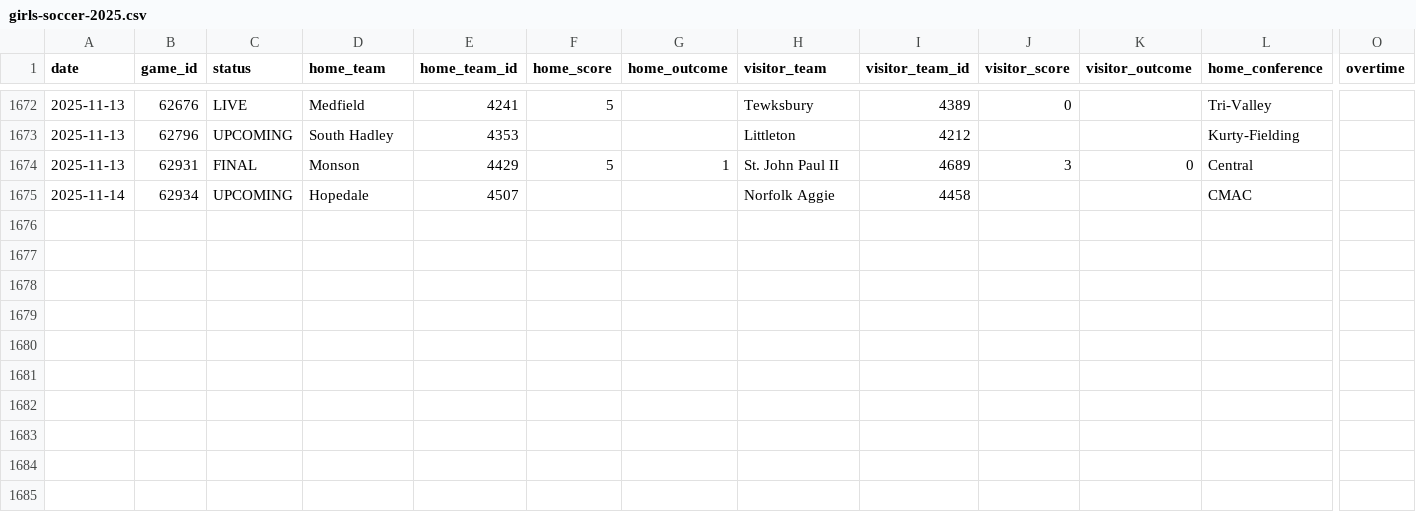
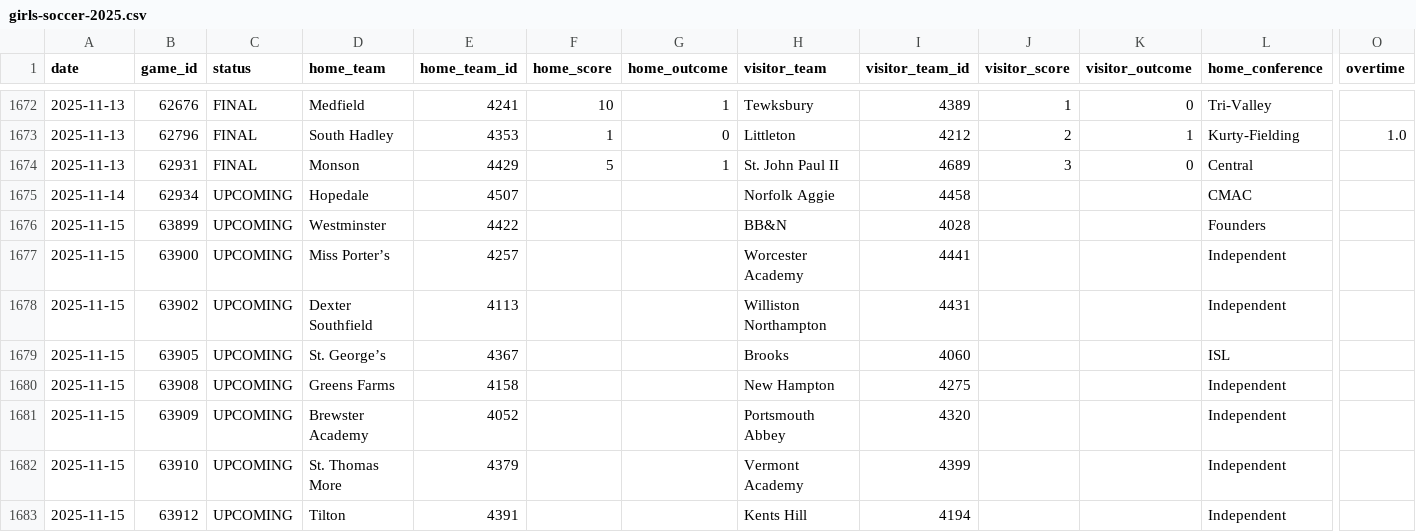
Before and after one commit to bwbensonjr/high-school-sports, a CSV file: data/girls-soccer-2025.csv, drawn as a sheet; only a part is shown, gaps mark what is left out; rows hold the shown columns only; the diff covers the shown part only; the diff names each change by its address in the sheet, - before the commit and + after, or states it on an @@ line.

```diff
--- a/data/girls-soccer-2025.csv
+++ b/data/girls-soccer-2025.csv
-C1672 (status): LIVE
+C1672 (status): FINAL
-F1672 (home_score): 5
+F1672 (home_score): 10
-G1672 (home_outcome): (empty)
+G1672 (home_outcome): 1
-J1672 (visitor_score): 0
+J1672 (visitor_score): 1
-K1672 (visitor_outcome): (empty)
+K1672 (visitor_outcome): 0
-C1673 (status): UPCOMING
+C1673 (status): FINAL
-F1673 (home_score): (empty)
+F1673 (home_score): 1
-G1673 (home_outcome): (empty)
+G1673 (home_outcome): 0
-J1673 (visitor_score): (empty)
+J1673 (visitor_score): 2
-K1673 (visitor_outcome): (empty)
+K1673 (visitor_outcome): 1
-O1673 (overtime): (empty)
+O1673 (overtime): 1.0
+row 1676: 2025-11-15 | 63899 | UPCOMING | Westminster | 4422 |  |  | BB&N | 4028 |  |  | Founders
+row 1677: 2025-11-15 | 63900 | UPCOMING | Miss Porter’s | 4257 |  |  | Worcester Academy | 4441 |  |  | Independent
+row 1678: 2025-11-15 | 63902 | UPCOMING | Dexter Southfield | 4113 |  |  | Williston Northampton | 4431 |  |  | Independent
+row 1679: 2025-11-15 | 63905 | UPCOMING | St. George’s | 4367 |  |  | Brooks | 4060 |  |  | ISL
+row 1680: 2025-11-15 | 63908 | UPCOMING | Greens Farms | 4158 |  |  | New Hampton | 4275 |  |  | Independent
+row 1681: 2025-11-15 | 63909 | UPCOMING | Brewster Academy | 4052 |  |  | Portsmouth Abbey | 4320 |  |  | Independent
+row 1682: 2025-11-15 | 63910 | UPCOMING | St. Thomas More | 4379 |  |  | Vermont Academy | 4399 |  |  | Independent
+row 1683: 2025-11-15 | 63912 | UPCOMING | Tilton | 4391 |  |  | Kents Hill | 4194 |  |  | Independent
```
Also changed, not shown: 32 edited cells elsewhere in this file, data/field-hockey-2025.csv, data/girls-volleyball-2025.csv, 34 other files.
